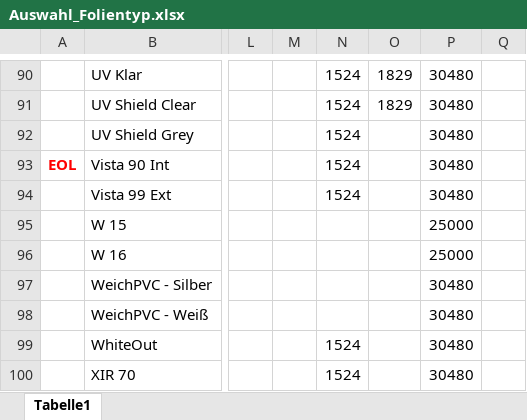
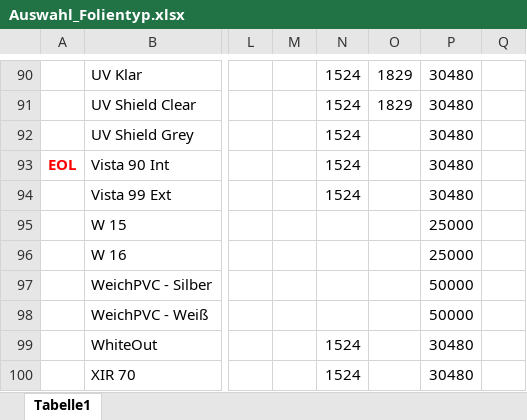
Before and after one commit to kinglongman/schnitt, an Excel workbook: Auswahl_Folientyp.xlsx, sheet Tabelle1, drawn as a sheet; only a part is shown, gaps mark what is left out; values as stored, in another font and other column widths than the file's, no borders; the diff names each change by its address in the sheet, - before the commit and + after, or states it on an @@ line.

Commit message:
Add files via upload

```diff
--- a/Auswahl_Folientyp.xlsx (sheet Tabelle1)
+++ b/Auswahl_Folientyp.xlsx (sheet Tabelle1)
-P97:P98: 30480
+P97:P98: 50000
```
